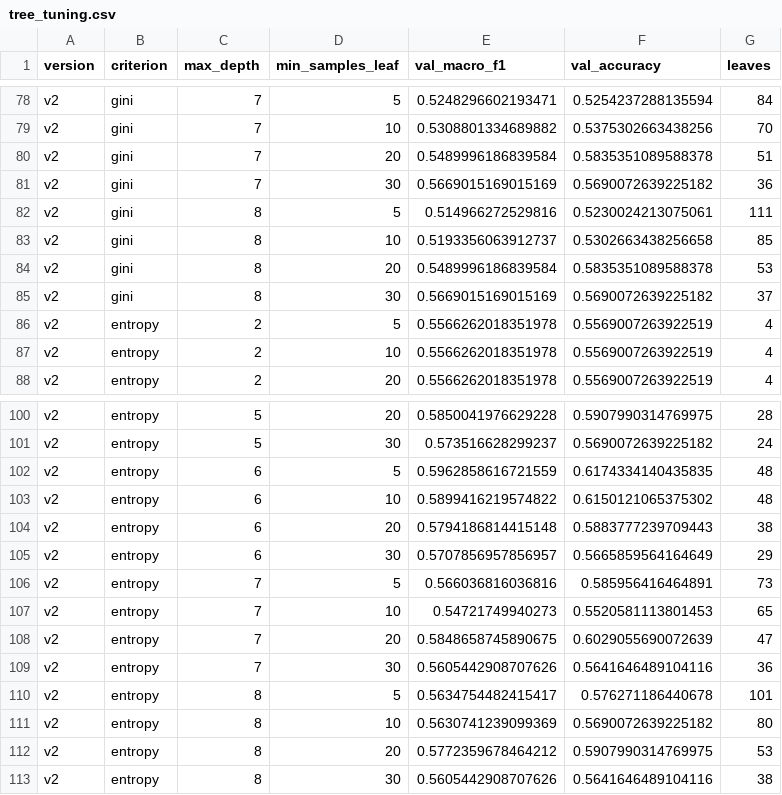
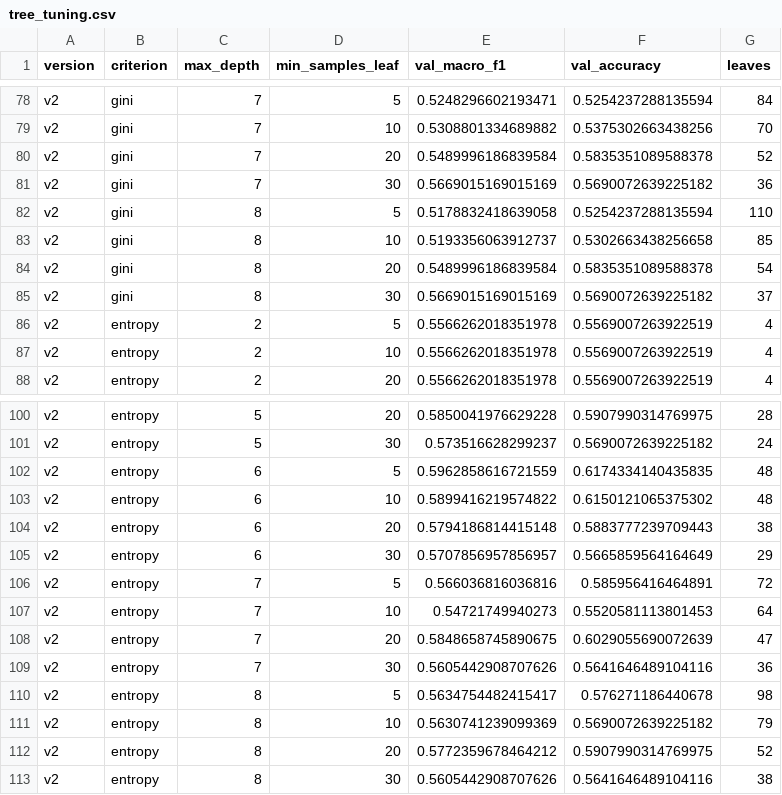
Before and after one commit to omidfn84/Intraday-Stock-Pattern-Mining-Prediction, a CSV file: data/processed/tree_tuning.csv, drawn as a sheet; only a part is shown, gaps mark what is left out.

```diff
--- a/data/processed/tree_tuning.csv
+++ b/data/processed/tree_tuning.csv
@@ -79,7 +79,7 @@ v2,gini,7,5,0.5248296602193471,0.5254237288135594,84
 v2,gini,7,10,0.5308801334689882,0.5375302663438256,70
-v2,gini,7,20,0.5489996186839584,0.5835351089588378,51
+v2,gini,7,20,0.5489996186839584,0.5835351089588378,52
 v2,gini,7,30,0.5669015169015169,0.5690072639225182,36
-v2,gini,8,5,0.514966272529816,0.5230024213075061,111
+v2,gini,8,5,0.5178832418639058,0.5254237288135594,110
 v2,gini,8,10,0.5193356063912737,0.5302663438256658,85
-v2,gini,8,20,0.5489996186839584,0.5835351089588378,53
+v2,gini,8,20,0.5489996186839584,0.5835351089588378,54
 v2,gini,8,30,0.5669015169015169,0.5690072639225182,37
@@ -105,9 +105,9 @@ v2,entropy,6,20,0.5794186814415148,0.5883777239709443,38
 v2,entropy,6,30,0.5707856957856957,0.5665859564164649,29
-v2,entropy,7,5,0.566036816036816,0.585956416464891,73
-v2,entropy,7,10,0.54721749940273,0.5520581113801453,65
+v2,entropy,7,5,0.566036816036816,0.585956416464891,72
+v2,entropy,7,10,0.54721749940273,0.5520581113801453,64
 v2,entropy,7,20,0.5848658745890675,0.6029055690072639,47
 v2,entropy,7,30,0.5605442908707626,0.5641646489104116,36
-v2,entropy,8,5,0.5634754482415417,0.576271186440678,101
-v2,entropy,8,10,0.5630741239099369,0.5690072639225182,80
-v2,entropy,8,20,0.5772359678464212,0.5907990314769975,53
+v2,entropy,8,5,0.5634754482415417,0.576271186440678,98
+v2,entropy,8,10,0.5630741239099369,0.5690072639225182,79
+v2,entropy,8,20,0.5772359678464212,0.5907990314769975,52
 v2,entropy,8,30,0.5605442908707626,0.5641646489104116,38
```
Also changed, not shown: data/processed/classification_data.csv, data/processed/classification_results.csv, 21 other files.
